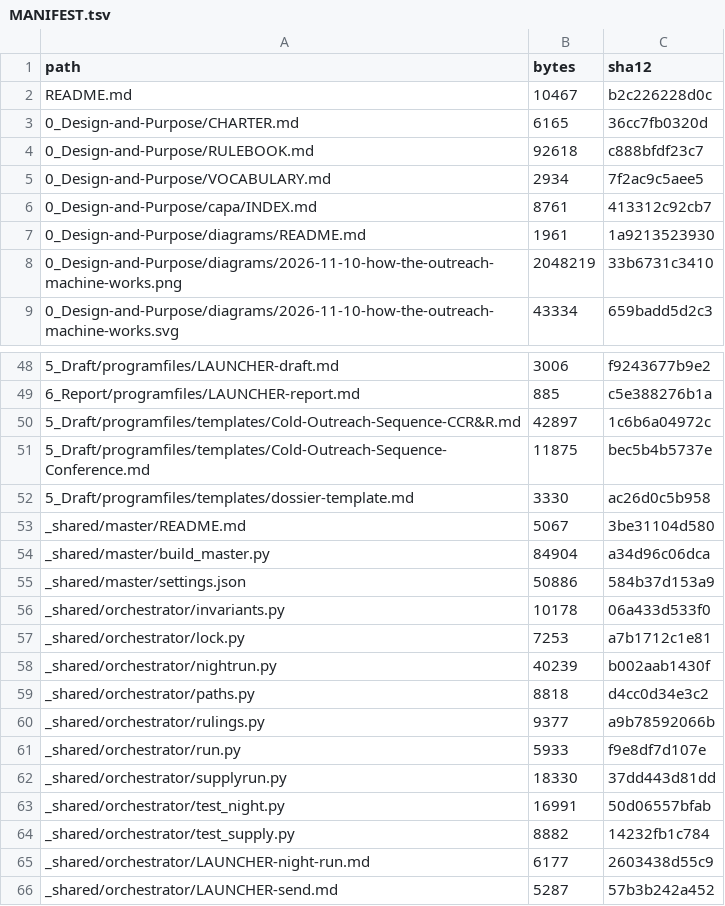
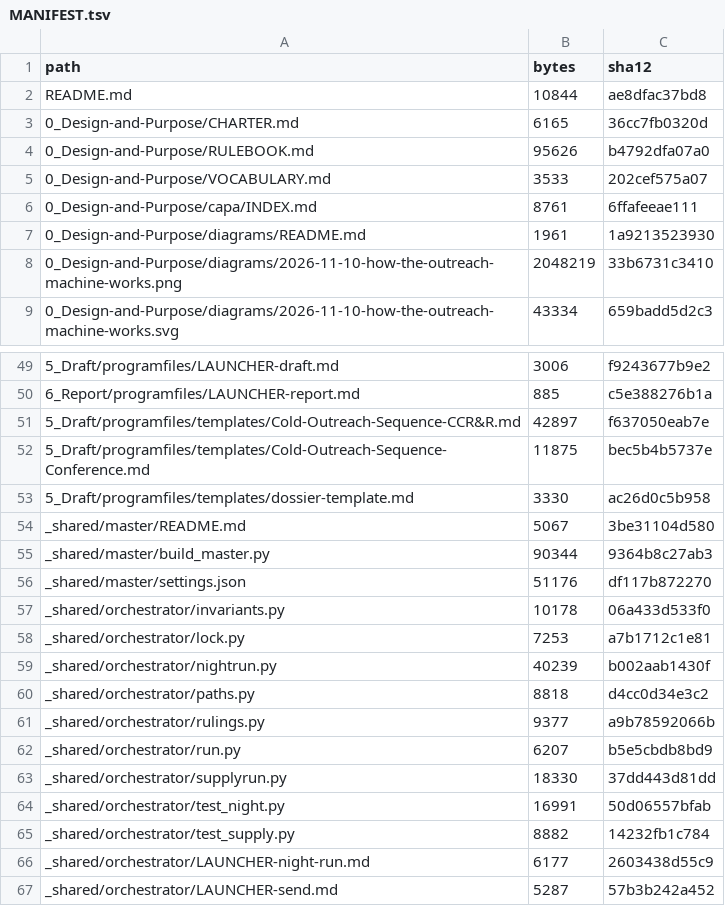
Before and after one commit to chrisdanilo/outreach-machine, a TSV file: MANIFEST.tsv, drawn as a sheet; only a part is shown, gaps mark what is left out; the diff covers the shown part only.

```diff
--- a/MANIFEST.tsv
+++ b/MANIFEST.tsv
@@ -1,7 +1,7 @@
 path	bytes	sha12
-README.md	10467	b2c226228d0c
+README.md	10844	ae8dfac37bd8
 0_Design-and-Purpose/CHARTER.md	6165	36cc7fb0320d
-0_Design-and-Purpose/RULEBOOK.md	92618	c888bfdf23c7
-0_Design-and-Purpose/VOCABULARY.md	2934	7f2ac9c5aee5
-0_Design-and-Purpose/capa/INDEX.md	8761	413312c92cb7
+0_Design-and-Purpose/RULEBOOK.md	95626	b4792dfa07a0
+0_Design-and-Purpose/VOCABULARY.md	3533	202cef575a07
+0_Design-and-Purpose/capa/INDEX.md	8761	6ffafeeae111
 0_Design-and-Purpose/diagrams/README.md	1961	1a9213523930
@@ -49,3 +50,3 @@ README.md	10467	b2c226228d0c
 6_Report/programfiles/LAUNCHER-report.md	885	c5e388276b1a
-5_Draft/programfiles/templates/Cold-Outreach-Sequence-CCR&R.md	42897	1c6b6a04972c
+5_Draft/programfiles/templates/Cold-Outreach-Sequence-CCR&R.md	42897	f637050eab7e
 5_Draft/programfiles/templates/Cold-Outreach-Sequence-Conference.md	11875	bec5b4b5737e
@@ -53,4 +54,4 @@ README.md	10467	b2c226228d0c
 _shared/master/README.md	5067	3be31104d580
-_shared/master/build_master.py	84904	a34d96c06dca
-_shared/master/settings.json	50886	584b37d153a9
+_shared/master/build_master.py	90344	9364b8c27ab3
+_shared/master/settings.json	51176	df117b872270
 _shared/orchestrator/invariants.py	10178	06a433d533f0
@@ -60,3 +61,3 @@ _shared/orchestrator/paths.py	8818	d4cc0d34e3c2
 _shared/orchestrator/rulings.py	9377	a9b78592066b
-_shared/orchestrator/run.py	5933	f9e8df7d107e
+_shared/orchestrator/run.py	6207	b5e5cbdb8bd9
 _shared/orchestrator/supplyrun.py	18330	37dd443d81dd
```
Also changed, not shown: 1 added row and 29 edited cells elsewhere in this file, 27 other files.
